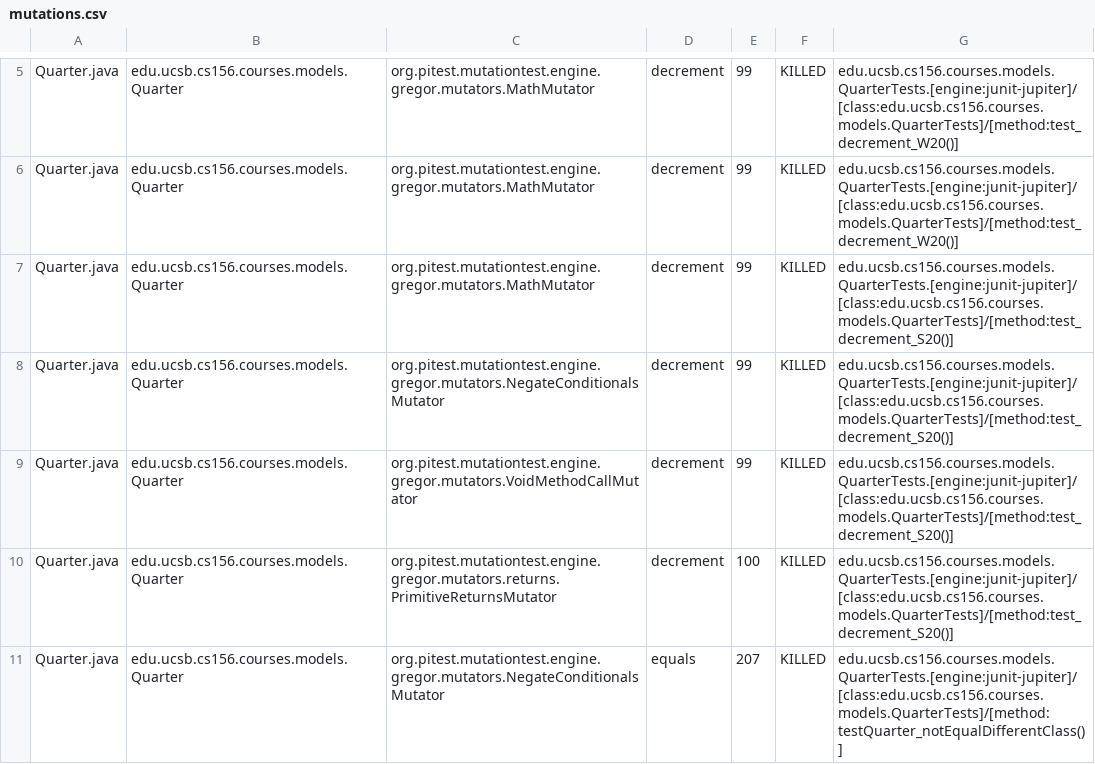
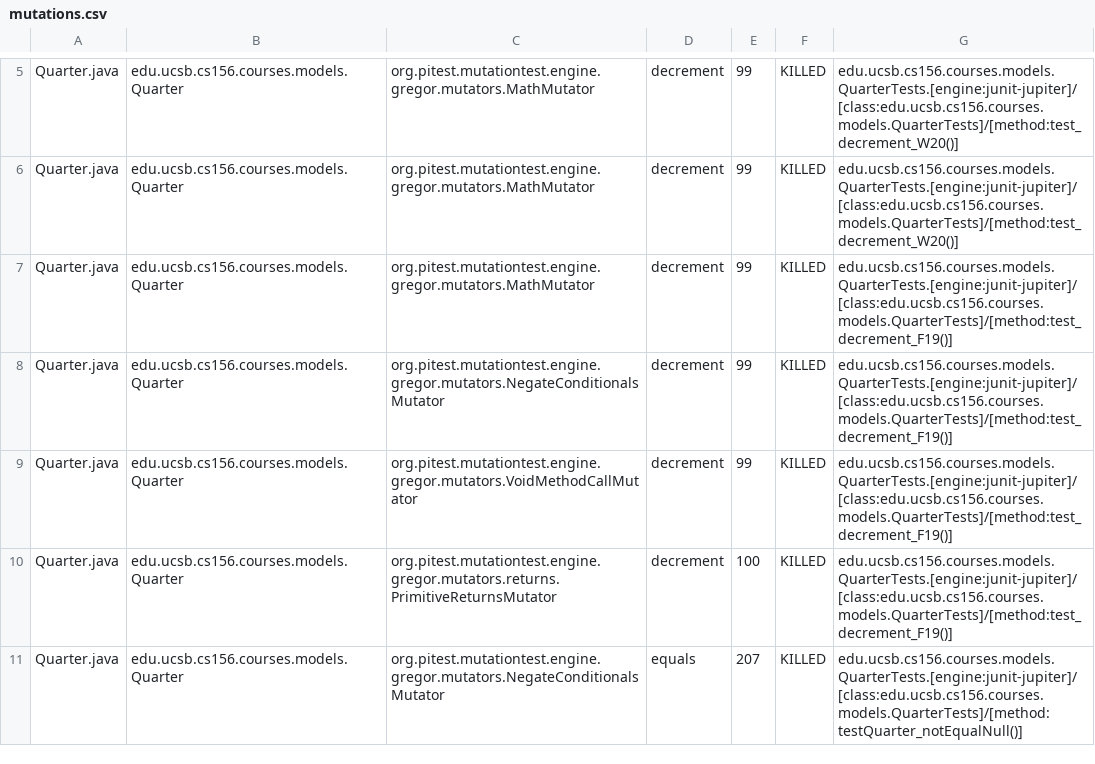
Before and after one commit to ucsb-cs156-f23/proj-courses-f23-7pm-4, a CSV file: prs/67/pitest/mutations.csv, drawn as a sheet; only a part is shown, gaps mark what is left out; the diff covers the shown part only.

Commit message:
Deploying to gh-pages from @ ucsb-cs156-f23/proj-courses-f23-7pm-4@f5766976abac9448b0f118f1348883447277c9f8 🚀

```diff
--- a/prs/67/pitest/mutations.csv
+++ b/prs/67/pitest/mutations.csv
@@ -6,6 +6,6 @@ Quarter.java,edu.ucsb.cs156.courses.models.Quarter,org.pitest.mutationtest.engin
 Quarter.java,edu.ucsb.cs156.courses.models.Quarter,org.pitest.mutationtest.engine.gregor.mutators.MathMutator,decrement,99,KILLED,edu.ucsb.cs156.courses.models.QuarterTests.[engine:junit-jupiter]/[class:edu.ucsb.cs156.courses.models.QuarterTests]/[method:test_decrement_W20()]
-Quarter.java,edu.ucsb.cs156.courses.models.Quarter,org.pitest.mutationtest.engine.gregor.mutators.MathMutator,decrement,99,KILLED,edu.ucsb.cs156.courses.models.QuarterTests.[engine:junit-jupiter]/[class:edu.ucsb.cs156.courses.models.QuarterTests]/[method:test_decrement_S20()]
-Quarter.java,edu.ucsb.cs156.courses.models.Quarter,org.pitest.mutationtest.engine.gregor.mutators.NegateConditionalsMutator,decrement,99,KILLED,edu.ucsb.cs156.courses.models.QuarterTests.[engine:junit-jupiter]/[class:edu.ucsb.cs156.courses.models.QuarterTests]/[method:test_decrement_S20()]
-Quarter.java,edu.ucsb.cs156.courses.models.Quarter,org.pitest.mutationtest.engine.gregor.mutators.VoidMethodCallMutator,decrement,99,KILLED,edu.ucsb.cs156.courses.models.QuarterTests.[engine:junit-jupiter]/[class:edu.ucsb.cs156.courses.models.QuarterTests]/[method:test_decrement_S20()]
-Quarter.java,edu.ucsb.cs156.courses.models.Quarter,org.pitest.mutationtest.engine.gregor.mutators.returns.PrimitiveReturnsMutator,decrement,100,KILLED,edu.ucsb.cs156.courses.models.QuarterTests.[engine:junit-jupiter]/[class:edu.ucsb.cs156.courses.models.QuarterTests]/[method:test_decrement_S20()]
-Quarter.java,edu.ucsb.cs156.courses.models.Quarter,org.pitest.mutationtest.engine.gregor.mutators.NegateConditionalsMutator,equals,207,KILLED,edu.ucsb.cs156.courses.models.QuarterTests.[engine:junit-jupiter]/[class:edu.ucsb.cs156.courses.models.QuarterTests]/[method:testQuarter_notEqualDifferentClass()]
+Quarter.java,edu.ucsb.cs156.courses.models.Quarter,org.pitest.mutationtest.engine.gregor.mutators.MathMutator,decrement,99,KILLED,edu.ucsb.cs156.courses.models.QuarterTests.[engine:junit-jupiter]/[class:edu.ucsb.cs156.courses.models.QuarterTests]/[method:test_decrement_F19()]
+Quarter.java,edu.ucsb.cs156.courses.models.Quarter,org.pitest.mutationtest.engine.gregor.mutators.NegateConditionalsMutator,decrement,99,KILLED,edu.ucsb.cs156.courses.models.QuarterTests.[engine:junit-jupiter]/[class:edu.ucsb.cs156.courses.models.QuarterTests]/[method:test_decrement_F19()]
+Quarter.java,edu.ucsb.cs156.courses.models.Quarter,org.pitest.mutationtest.engine.gregor.mutators.VoidMethodCallMutator,decrement,99,KILLED,edu.ucsb.cs156.courses.models.QuarterTests.[engine:junit-jupiter]/[class:edu.ucsb.cs156.courses.models.QuarterTests]/[method:test_decrement_F19()]
+Quarter.java,edu.ucsb.cs156.courses.models.Quarter,org.pitest.mutationtest.engine.gregor.mutators.returns.PrimitiveReturnsMutator,decrement,100,KILLED,edu.ucsb.cs156.courses.models.QuarterTests.[engine:junit-jupiter]/[class:edu.ucsb.cs156.courses.models.QuarterTests]/[method:test_decrement_F19()]
+Quarter.java,edu.ucsb.cs156.courses.models.Quarter,org.pitest.mutationtest.engine.gregor.mutators.NegateConditionalsMutator,equals,207,KILLED,edu.ucsb.cs156.courses.models.QuarterTests.[engine:junit-jupiter]/[class:edu.ucsb.cs156.courses.models.QuarterTests]/[method:testQuarter_notEqualNull()]
```
Also changed, not shown: 56 edited cells elsewhere in this file, 39 other files.
